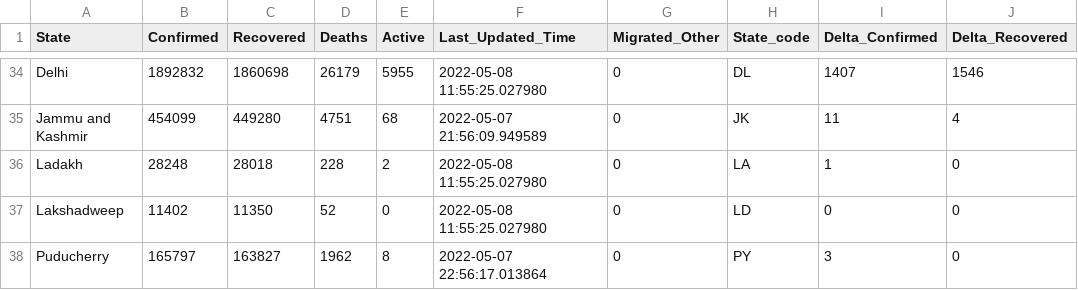
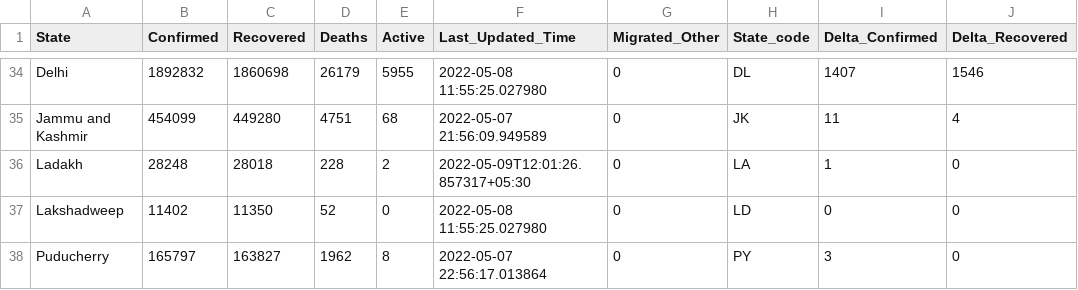
Before and after one commit to incovid19/data, a CSV file: csv/latest/state_wise.csv, drawn as a sheet; only a part is shown, gaps mark what is left out; the diff names each change by its address in the sheet, - before the commit and + after, or states it on an @@ line.

```diff
--- a/csv/latest/state_wise.csv
+++ b/csv/latest/state_wise.csv
-F36 (Last_Updated_Time): 2022-05-08 11:55:25.027980
+F36 (Last_Updated_Time): 2022-05-09T12:01:26.857317+05:30
```
Also changed, not shown: csv/latest/district_wise.csv, csv/latest/state_wise_daily.csv, 5 other files.
